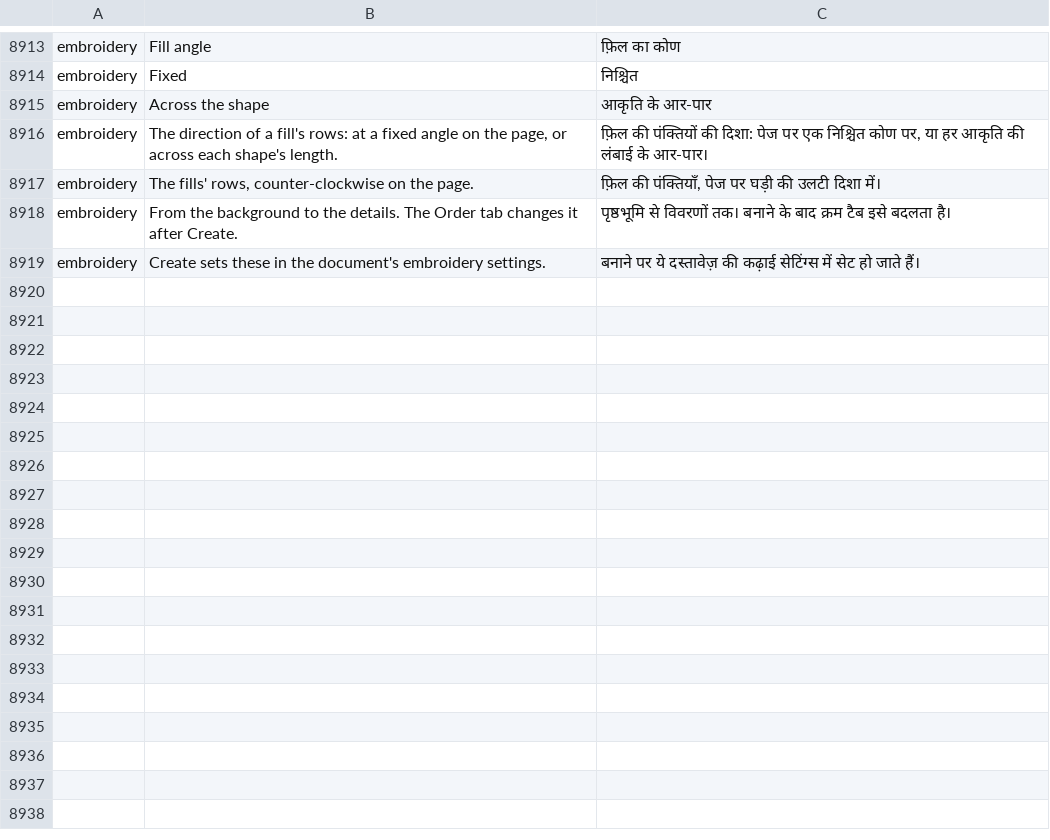
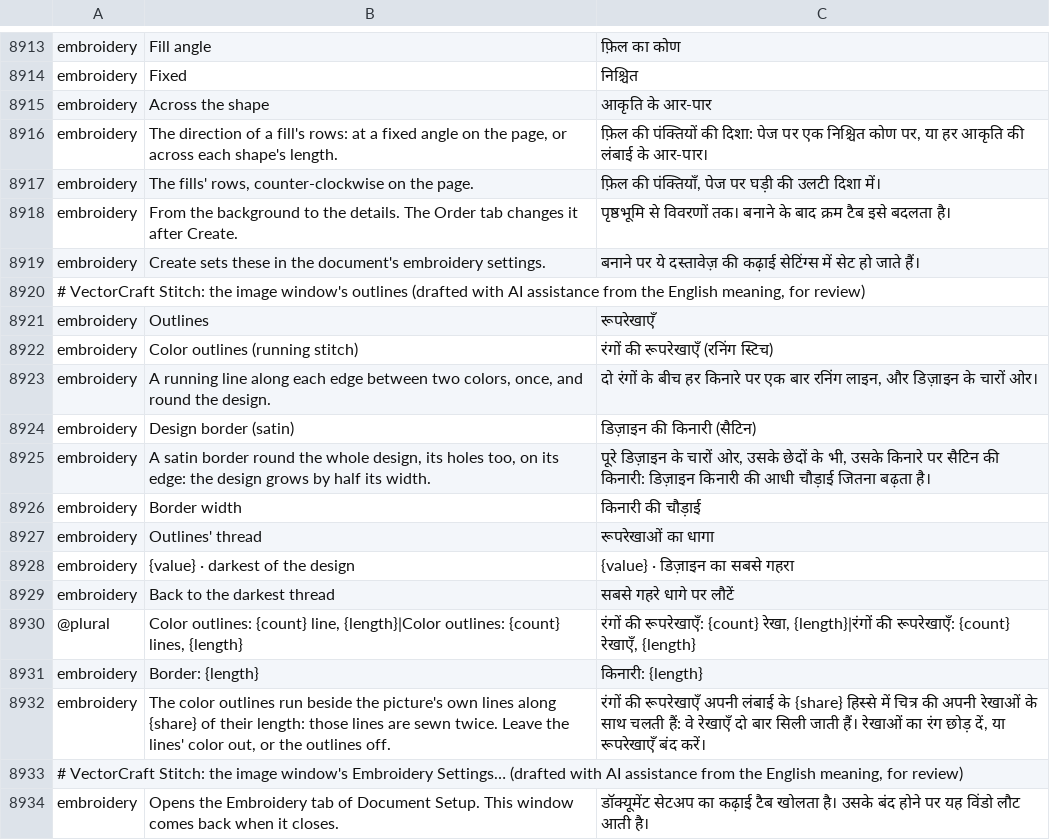
Before and after one commit to przbat-public/vectorcraft-stitch, a TSV file: crates/ui-egui/src/i18n/hi.tsv, drawn as a sheet; only a part is shown, gaps mark what is left out; the diff names each change by its address in the sheet, - before the commit and + after, or states it on an @@ line.

Commit message:
The image window's outlines and Embroidery Settings…, which steps the window aside and back
Step 4 gains the outlines the engine makes (the owner's choices of 2026-11-11 and 2026-11-12):

- two checkboxes, both off: "Color outlines (running stitch)" and "Design border (satin)", the
  border's width under it (3 mm, from 1 to 10, a value out of range refused and kept);
- their thread: the darkest of the design's, said so, or one chosen from Choose Thread…'s list
  (the palette's threads, the darkest first, searched by name or number), ↺ back to the darkest;
- what they came to: the colour outlines' lines and length, the border's length;
- the Live bar words `outlinesBesideLines`, the warning that the colour outlines run beside the
  picture's own lines and sew them twice there.

The reply's outline thread carries its name and colour, as the colour list's threads do.

Embroidery Settings… (the owner's choice of 2026-11-12, „Okno ustąpi i wróci”): there is one
dialog at a time, so the window steps aside for Document Setup's Embroidery tab, its fields and
its kept stages waiting, and comes back when no dialog is open any more, after OK or Cancel; its
next frame recomputes only what the settings changed, from the objects on. The button is the
Object tab's, its words the command's own.

Words: thirteen new rows in the 27 catalogues (drafted with AI assistance, for review) and in
`docs/image-digitizing-words.md`. `docs/embroidery.md` and `docs/mcp.md` follow.

Tests through whole app frames: the two checkboxes off by default, each from the objects on, the
figures and the darkest thread said, the border's width taken and refused; a thread chosen from
the list and ↺ back to the darkest; Embroidery Settings… opening Document Setup at its tab with
the window's state kept, Cancel bringing it back as it was with nothing recomputed, OK bringing it
back recomputed from the objects with the document's new thread weight; the warning in words.

```diff
--- a/crates/ui-egui/src/i18n/hi.tsv
+++ b/crates/ui-egui/src/i18n/hi.tsv
+row 8920: # VectorCraft Stitch: the image window's outlines (drafted with AI assistance from the English meaning, for review)
+row 8921: embroidery | Outlines | रूपरेखाएँ
+row 8922: embroidery | Color outlines (running stitch) | रंगों की रूपरेखाएँ (रनिंग स्टिच)
+row 8923: embroidery | A running line along each edge between two colors, once, and round the design. | दो रंगों के बीच हर किनारे पर एक बार रनिंग लाइन, और डिज़ाइन के चारों ओर।
+row 8924: embroidery | Design border (satin) | डिज़ाइन की किनारी (सैटिन)
+row 8925: embroidery | A satin border round the whole design, its holes too, on its edge: the design grows by half its width. | पूरे डिज़ाइन के चारों ओर, उसके छेदों के भी, उसके किनारे पर सैटिन की किनारी: डिज़ाइन किनारी की आधी चौड़ाई जितना बढ़ता है।
+row 8926: embroidery | Border width | किनारी की चौड़ाई
+row 8927: embroidery | Outlines' thread | रूपरेखाओं का धागा
+row 8928: embroidery | {value} · darkest of the design | {value} · डिज़ाइन का सबसे गहरा
+row 8929: embroidery | Back to the darkest thread | सबसे गहरे धागे पर लौटें
+row 8930: @plural | Color outlines: {count} line, {length}|Color outlines: {count} lines, {length} | रंगों की रूपरेखाएँ: {count} रेखा, {length}|रंगों की रूपरेखाएँ: {count} रेखाएँ, {length}
+row 8931: embroidery | Border: {length} | किनारी: {length}
+row 8932: embroidery | The color outlines run beside the picture's own lines along {share} of their length: those lines are sewn twice. Leave the lines' color out, or the outlines off. | रंगों की रूपरेखाएँ अपनी लंबाई के {share} हिस्से में चित्र की अपनी रेखाओं के साथ चलती हैं: वे रेखाएँ दो बार सिली जाती हैं। रेखाओं का रंग छोड़ दें, या रूपरेखाएँ बंद करें।
+row 8933: # VectorCraft Stitch: the image window's Embroidery Settings… (drafted with AI assistance from the English meaning, for review)
+row 8934: embroidery | Opens the Embroidery tab of Document Setup. This window comes back when it closes. | डॉक्यूमेंट सेटअप का कढ़ाई टैब खोलता है। उसके बंद होने पर यह विंडो लौट आती है।
```
Also changed, not shown: crates/ui-egui/src/i18n/bg.tsv, crates/ui-egui/src/i18n/el.tsv, 35 other files.
